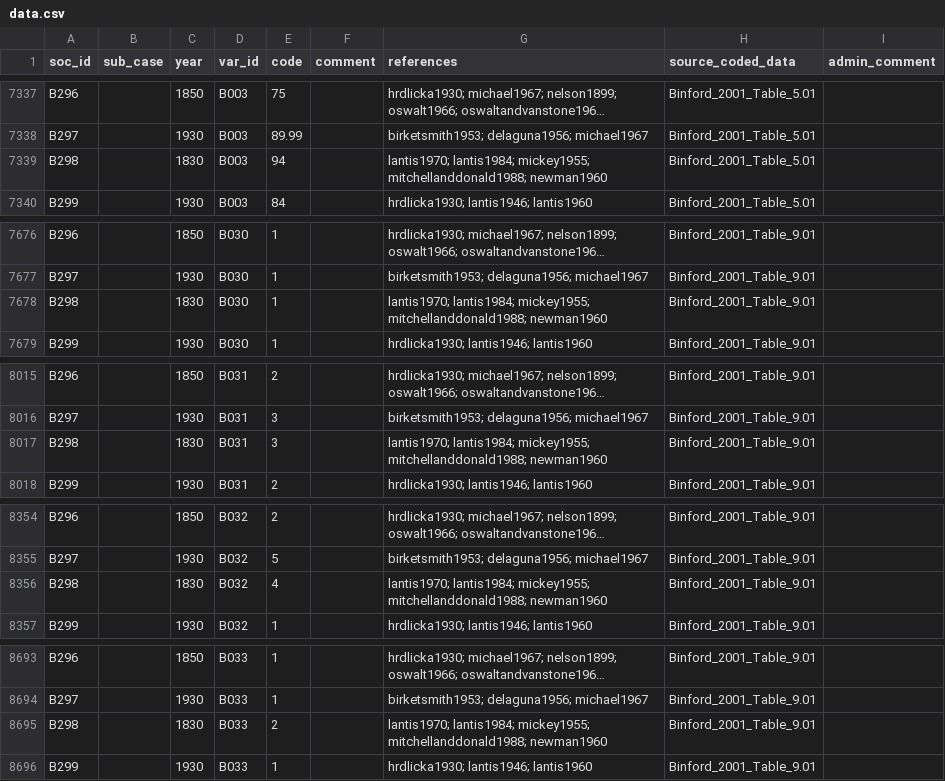
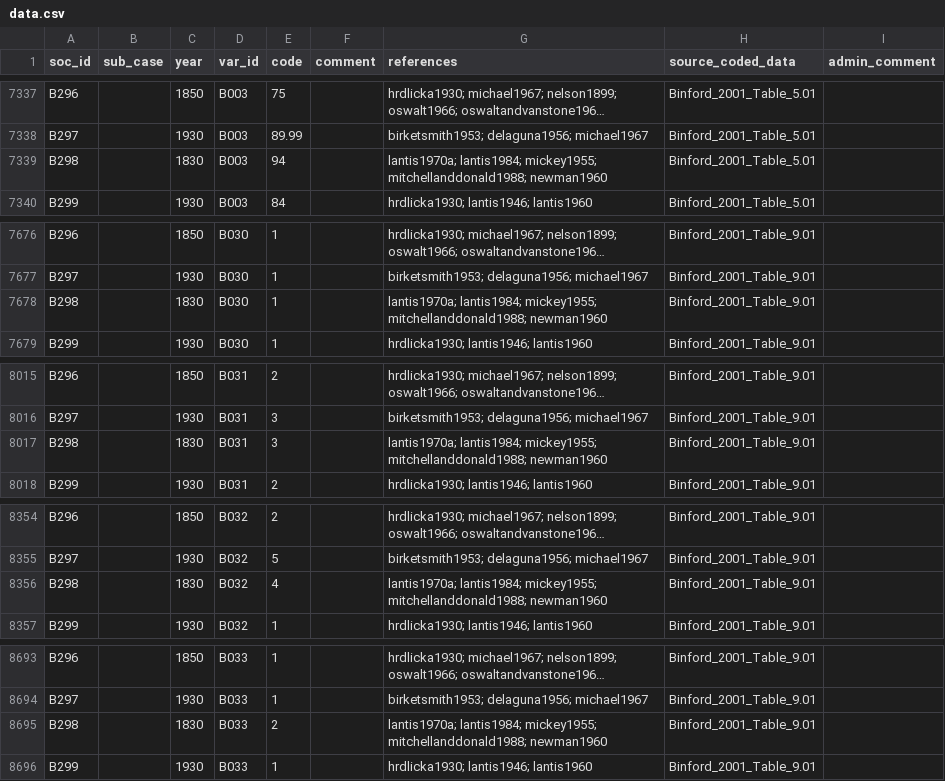
Before and after one commit to D-PLACE/dplace-data, a CSV file: datasets/Binford/data.csv, drawn as a sheet; only a part is shown, gaps mark what is left out; long unchanged cells end in …; the diff covers the shown part only; the diff names each change by its address in the sheet, - before the commit and + after, or states it on an @@ line.

```diff
--- a/datasets/Binford/data.csv
+++ b/datasets/Binford/data.csv
-G7339 (references): lantis1970; lantis1984; mickey1955;…
+G7339 (references): lantis1970a; lantis1984; mickey1955;…
-G7678 (references): lantis1970; lantis1984; mickey1955;…
+G7678 (references): lantis1970a; lantis1984; mickey1955;…
-G8017 (references): lantis1970; lantis1984; mickey1955;…
+G8017 (references): lantis1970a; lantis1984; mickey1955;…
-G8356 (references): lantis1970; lantis1984; mickey1955;…
+G8356 (references): lantis1970a; lantis1984; mickey1955;…
-G8695 (references): lantis1970; lantis1984; mickey1955;…
+G8695 (references): lantis1970a; lantis1984; mickey1955;…
```
Also changed, not shown: 29 edited cells elsewhere in this file, 1 other file.
